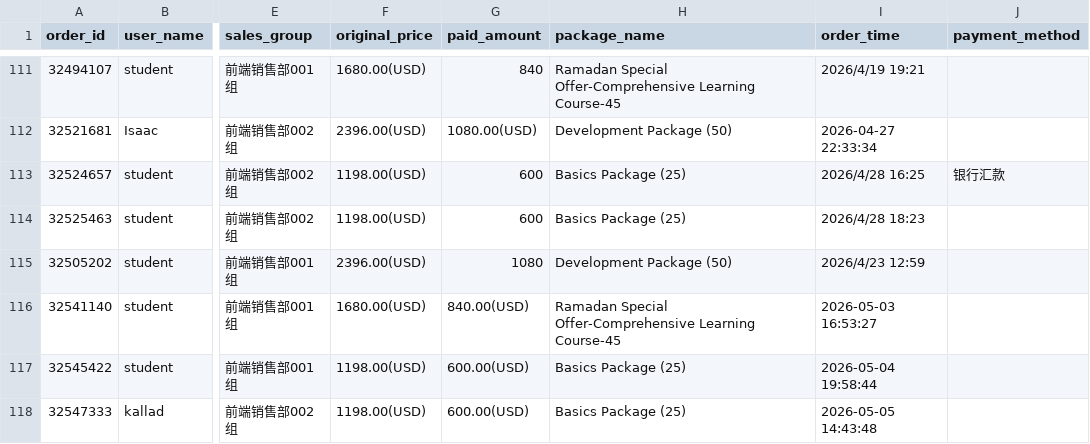
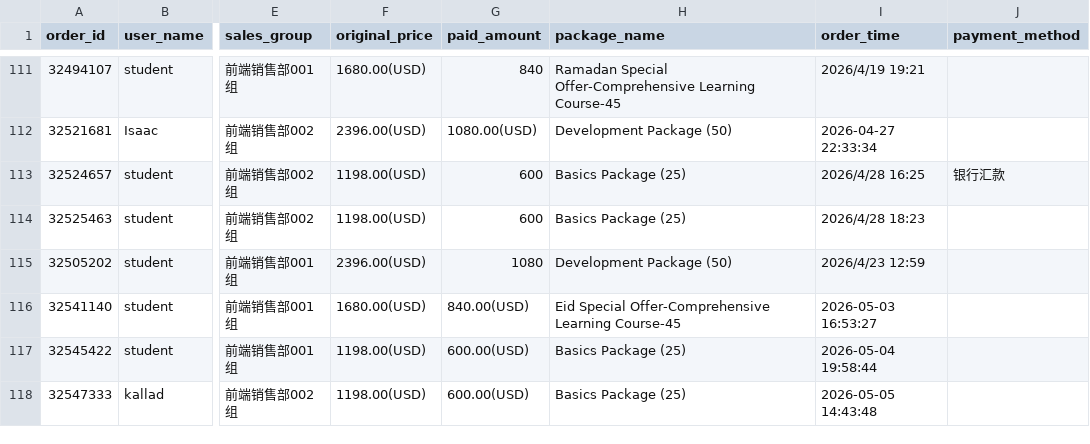
Before and after one commit to yarayan327-hash/Sales_bi_dashboard_v1.0, a CSV file: public/data/fact_orders.csv, drawn as a sheet; only a part is shown, gaps mark what is left out; the diff names each change by its address in the sheet, - before the commit and + after, or states it on an @@ line.

```diff
--- a/public/data/fact_orders.csv
+++ b/public/data/fact_orders.csv
-H116 (package_name): Ramadan Special Offer-Comprehensive…
+H116 (package_name): Eid Special Offer-Comprehensive…
```
Also changed, not shown: sales-engine/data/input/trials_acadmin_latest.csv, 11 other files.
